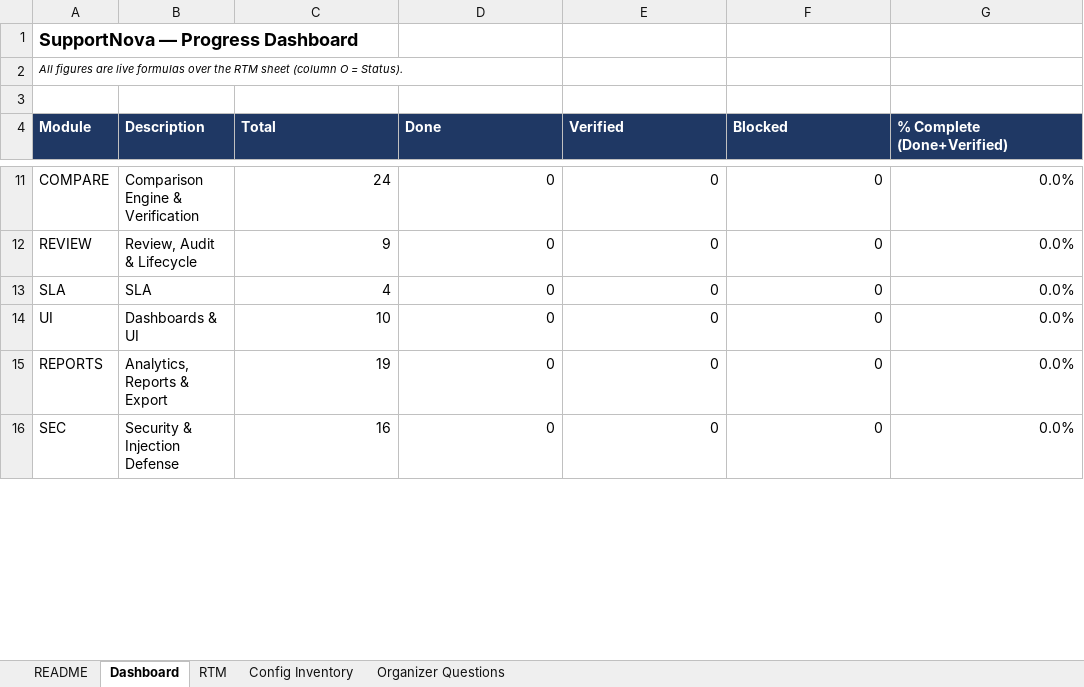
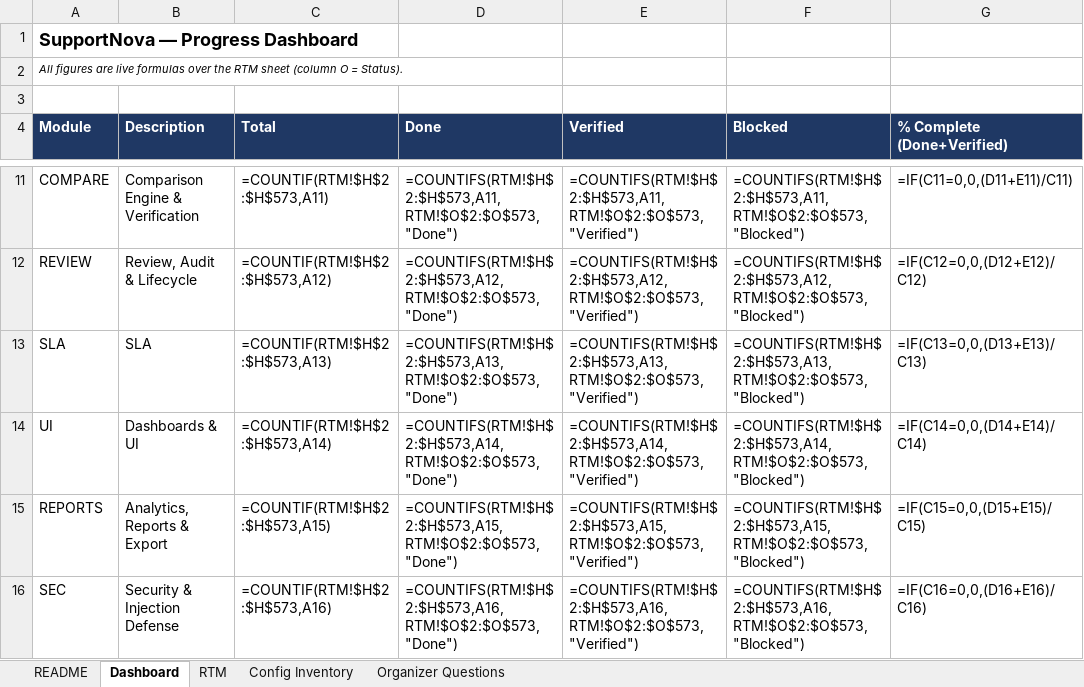
Before and after one commit to ALADEEMI/SupportNova, an Excel workbook: documentation/SupportNova_RTM.xlsx, sheet Dashboard, drawn as a sheet; only a part is shown, gaps mark what is left out; values as stored, in another font and other column widths than the file's, no borders; formulas without a stored value are shown as written; the diff covers the shown part only; the diff names each change by its address in the sheet, - before the commit and + after, or states it on an @@ line.

```diff
--- a/documentation/SupportNova_RTM.xlsx (sheet Dashboard)
+++ b/documentation/SupportNova_RTM.xlsx (sheet Dashboard)
-C11 (Total): 24
+C11 (Total): =COUNTIF(RTM!$H$2:$H$573,A11)
-D11 (Done): 0
+D11 (Done): =COUNTIFS(RTM!$H$2:$H$573,A11,RTM!$O$2:$O$573,"Done")
-E11 (Verified): 0
+E11 (Verified): =COUNTIFS(RTM!$H$2:$H$573,A11,RTM!$O$2:$O$573,"Verified")
-F11 (Blocked): 0
+F11 (Blocked): =COUNTIFS(RTM!$H$2:$H$573,A11,RTM!$O$2:$O$573,"Blocked")
-G11 (% Complete (Done+Verified)): 0.0%
+G11 (% Complete (Done+Verified)): =IF(C11=0,0,(D11+E11)/C11)
-C12 (Total): 9
+C12 (Total): =COUNTIF(RTM!$H$2:$H$573,A12)
-D12 (Done): 0
+D12 (Done): =COUNTIFS(RTM!$H$2:$H$573,A12,RTM!$O$2:$O$573,"Done")
-E12 (Verified): 0
+E12 (Verified): =COUNTIFS(RTM!$H$2:$H$573,A12,RTM!$O$2:$O$573,"Verified")
-F12 (Blocked): 0
+F12 (Blocked): =COUNTIFS(RTM!$H$2:$H$573,A12,RTM!$O$2:$O$573,"Blocked")
-G12 (% Complete (Done+Verified)): 0.0%
+G12 (% Complete (Done+Verified)): =IF(C12=0,0,(D12+E12)/C12)
-C13 (Total): 4
+C13 (Total): =COUNTIF(RTM!$H$2:$H$573,A13)
-D13 (Done): 0
+D13 (Done): =COUNTIFS(RTM!$H$2:$H$573,A13,RTM!$O$2:$O$573,"Done")
-E13 (Verified): 0
+E13 (Verified): =COUNTIFS(RTM!$H$2:$H$573,A13,RTM!$O$2:$O$573,"Verified")
-F13 (Blocked): 0
+F13 (Blocked): =COUNTIFS(RTM!$H$2:$H$573,A13,RTM!$O$2:$O$573,"Blocked")
-G13 (% Complete (Done+Verified)): 0.0%
+G13 (% Complete (Done+Verified)): =IF(C13=0,0,(D13+E13)/C13)
-C14 (Total): 10
+C14 (Total): =COUNTIF(RTM!$H$2:$H$573,A14)
-D14 (Done): 0
+D14 (Done): =COUNTIFS(RTM!$H$2:$H$573,A14,RTM!$O$2:$O$573,"Done")
-E14 (Verified): 0
+E14 (Verified): =COUNTIFS(RTM!$H$2:$H$573,A14,RTM!$O$2:$O$573,"Verified")
-F14 (Blocked): 0
+F14 (Blocked): =COUNTIFS(RTM!$H$2:$H$573,A14,RTM!$O$2:$O$573,"Blocked")
-G14 (% Complete (Done+Verified)): 0.0%
+G14 (% Complete (Done+Verified)): =IF(C14=0,0,(D14+E14)/C14)
-C15 (Total): 19
+C15 (Total): =COUNTIF(RTM!$H$2:$H$573,A15)
-D15 (Done): 0
+D15 (Done): =COUNTIFS(RTM!$H$2:$H$573,A15,RTM!$O$2:$O$573,"Done")
-E15 (Verified): 0
+E15 (Verified): =COUNTIFS(RTM!$H$2:$H$573,A15,RTM!$O$2:$O$573,"Verified")
-F15 (Blocked): 0
+F15 (Blocked): =COUNTIFS(RTM!$H$2:$H$573,A15,RTM!$O$2:$O$573,"Blocked")
-G15 (% Complete (Done+Verified)): 0.0%
+G15 (% Complete (Done+Verified)): =IF(C15=0,0,(D15+E15)/C15)
-C16 (Total): 16
+C16 (Total): =COUNTIF(RTM!$H$2:$H$573,A16)
-D16 (Done): 0
+D16 (Done): =COUNTIFS(RTM!$H$2:$H$573,A16,RTM!$O$2:$O$573,"Done")
-E16 (Verified): 0
+E16 (Verified): =COUNTIFS(RTM!$H$2:$H$573,A16,RTM!$O$2:$O$573,"Verified")
-F16 (Blocked): 0
+F16 (Blocked): =COUNTIFS(RTM!$H$2:$H$573,A16,RTM!$O$2:$O$573,"Blocked")
-G16 (% Complete (Done+Verified)): 0.0%
+G16 (% Complete (Done+Verified)): =IF(C16=0,0,(D16+E16)/C16)
```
Also changed, not shown: 71 edited cells elsewhere in this sheet, sheet RTM, charts or pictures, 1 other file.
